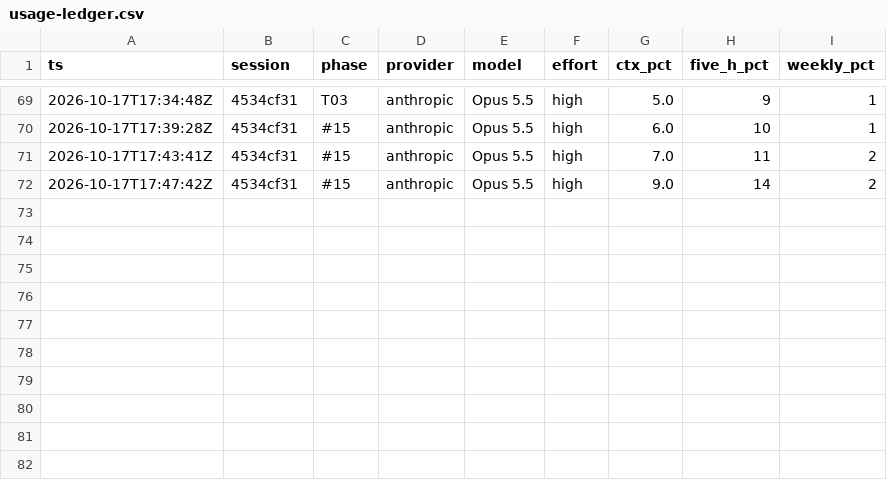
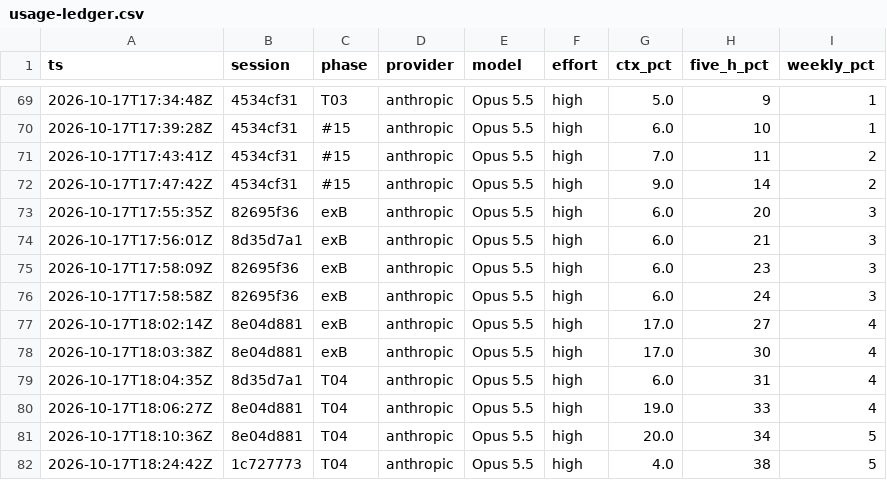
Before and after one commit to Avulpix0412/iphs400-mp2-cms, a CSV file: notes/usage-ledger.csv, drawn as a sheet; only a part is shown, gaps mark what is left out.

```diff
--- a/notes/usage-ledger.csv
+++ b/notes/usage-ledger.csv
@@ -72 +72,11 @@ ts,session,phase,provider,model,effort,ctx_pct,five_h_pct,weekly_pct
 2026-10-17T17:47:42Z,4534cf31,#15,anthropic,Opus 5.5,high,9.0,14,2
+2026-10-17T17:55:35Z,82695f36,exB,anthropic,Opus 5.5,high,6.0,20,3
+2026-10-17T17:56:01Z,8d35d7a1,exB,anthropic,Opus 5.5,high,6.0,21,3
+2026-10-17T17:58:09Z,82695f36,exB,anthropic,Opus 5.5,high,6.0,23,3
+2026-10-17T17:58:58Z,82695f36,exB,anthropic,Opus 5.5,high,6.0,24,3
+2026-10-17T18:02:14Z,8e04d881,exB,anthropic,Opus 5.5,high,17.0,27,4
+2026-10-17T18:03:38Z,8e04d881,exB,anthropic,Opus 5.5,high,17.0,30,4
+2026-10-17T18:04:35Z,8d35d7a1,T04,anthropic,Opus 5.5,high,6.0,31,4
+2026-10-17T18:06:27Z,8e04d881,T04,anthropic,Opus 5.5,high,19.0,33,4
+2026-10-17T18:10:36Z,8e04d881,T04,anthropic,Opus 5.5,high,20.0,34,5
+2026-10-17T18:24:42Z,1c727773,T04,anthropic,Opus 5.5,high,4.0,38,5
```
Also changed, not shown: 3 other files.
